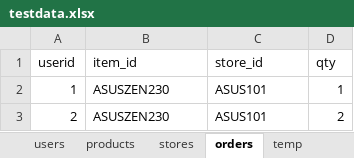
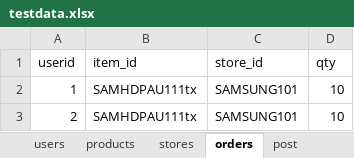
Before and after one commit to nbadgude/restAssuredFramework_API_Automation, an Excel workbook: inputs/testdata.xlsx, sheet orders, drawn as a sheet; values as stored, in another font and other column widths than the file's, no borders; the diff names each change by its address in the sheet, - before the commit and + after, or states it on an @@ line.

```diff
--- a/inputs/testdata.xlsx (sheet orders)
+++ b/inputs/testdata.xlsx (sheet orders)
+sheet tab: post
-B2:B3 (item_id): ASUSZEN230
+B2:B3 (item_id): SAMHDPAU111tx
-C2:C3 (store_id): ASUS101
+C2:C3 (store_id): SAMSUNG101
-D2 (qty): 1
+D2 (qty): 10
-D3 (qty): 2
+D3 (qty): 10
```
Also changed, not shown: other sheet tabs, 44 other files.
